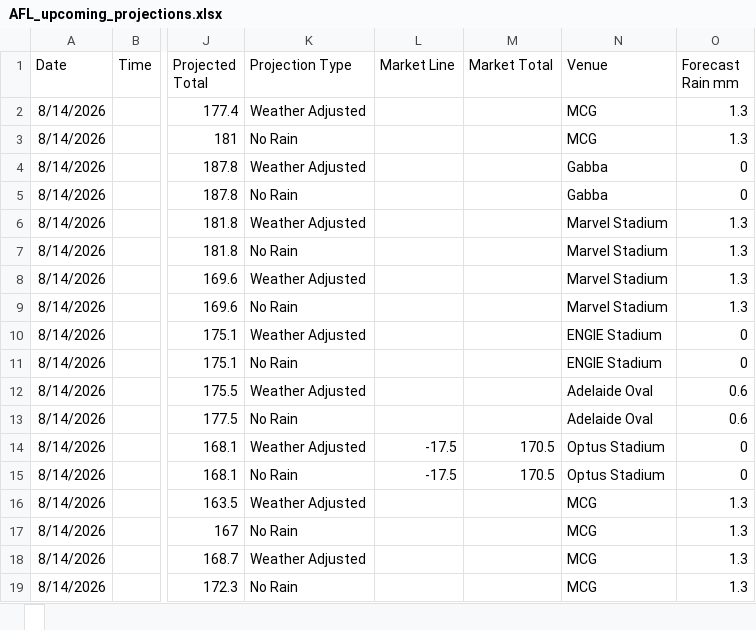
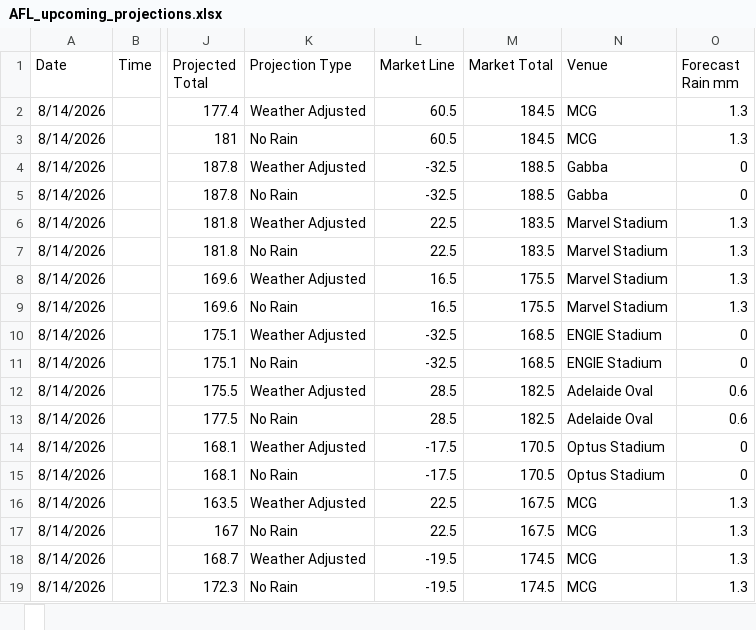
Before and after one commit to cgrocott89/ModelOutput, an Excel workbook: files/AFL_upcoming_projections.xlsx, sheet , drawn as a sheet; only a part is shown, gaps mark what is left out; values as stored, in another font and other column widths than the file's, no borders; the diff names each change by its address in the sheet, - before the commit and + after, or states it on an @@ line.

```diff
--- a/files/AFL_upcoming_projections.xlsx, sheet 
+++ b/files/AFL_upcoming_projections.xlsx, sheet 
-L2:L3 (Market Line): (empty)
+L2:L3 (Market Line): 60.5
-M2:M3 (Market Total): (empty)
+M2:M3 (Market Total): 184.5
-L4:L5 (Market Line): (empty)
+L4:L5 (Market Line): -32.5
-M4:M5 (Market Total): (empty)
+M4:M5 (Market Total): 188.5
-L6:L7 (Market Line): (empty)
+L6:L7 (Market Line): 22.5
-M6:M7 (Market Total): (empty)
+M6:M7 (Market Total): 183.5
-L8:L9 (Market Line): (empty)
+L8:L9 (Market Line): 16.5
-M8:M9 (Market Total): (empty)
+M8:M9 (Market Total): 175.5
-L10:L11 (Market Line): (empty)
+L10:L11 (Market Line): -32.5
-M10:M11 (Market Total): (empty)
+M10:M11 (Market Total): 168.5
-L12:L13 (Market Line): (empty)
+L12:L13 (Market Line): 28.5
-M12:M13 (Market Total): (empty)
+M12:M13 (Market Total): 182.5
-L16:L17 (Market Line): (empty)
+L16:L17 (Market Line): 22.5
-M16:M17 (Market Total): (empty)
+M16:M17 (Market Total): 167.5
-L18:L19 (Market Line): (empty)
+L18:L19 (Market Line): -19.5
-M18:M19 (Market Total): (empty)
+M18:M19 (Market Total): 174.5
```
Also changed, not shown: files/AFLW_upcoming_projections.xlsx, files/AFL_futures_sim.xlsx, 7 other files.
